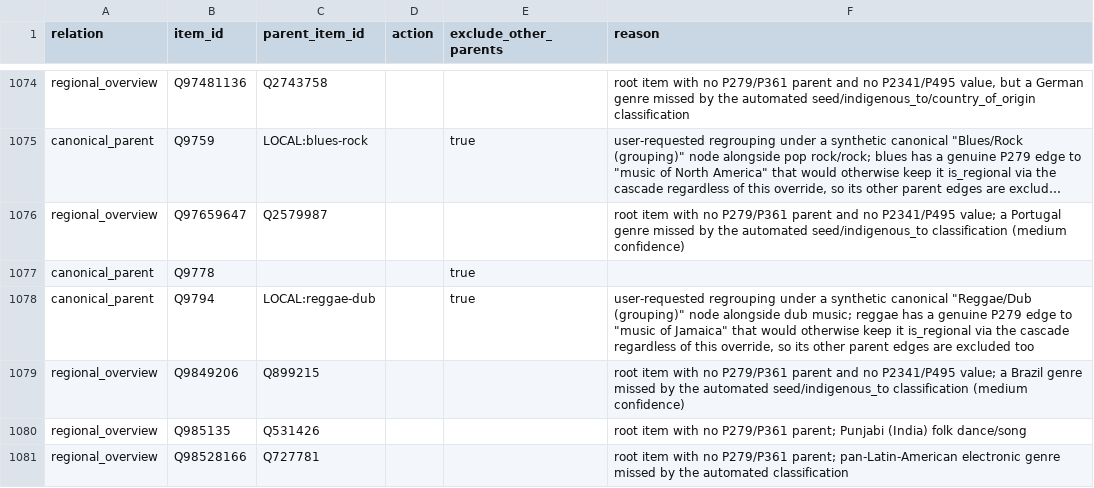
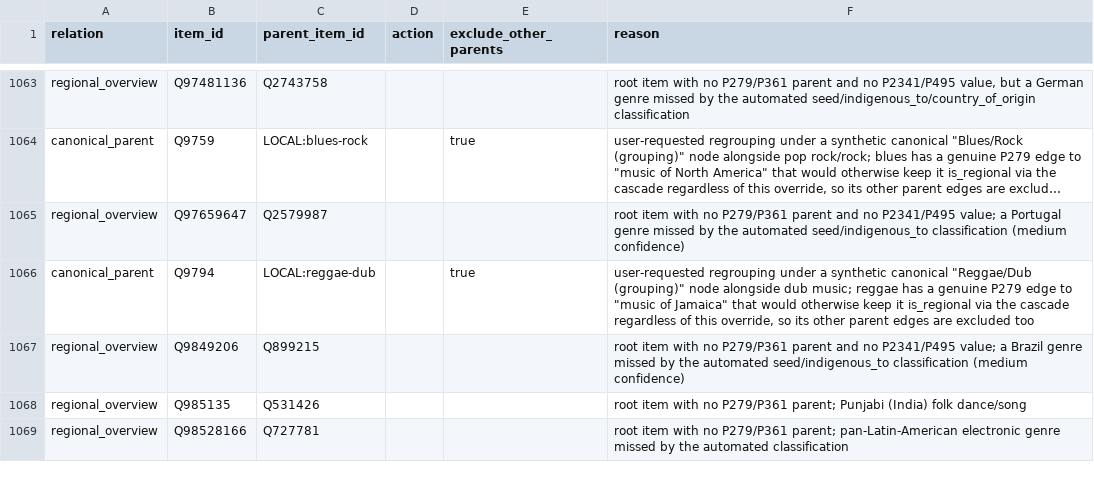
Before and after one commit to BehindTheMusicTree/grow-the-music-tree-api, a CSV file: grow/curation/seed/genre_edges.csv, drawn as a sheet; only a part is shown, gaps mark what is left out; long unchanged cells end in …; the diff covers the shown part only; the diff names each change by its address in the sheet, - before the commit and + after, or states it on an @@ line.

```diff
--- a/grow/curation/seed/genre_edges.csv
+++ b/grow/curation/seed/genre_edges.csv
-row 1077: canonical_parent | Q9778 |  |  | true
```
Also changed, not shown: 11 removed rows elsewhere in this file, benchmarks/catalogue/catalogue-schema.tsv, 32 other files.
